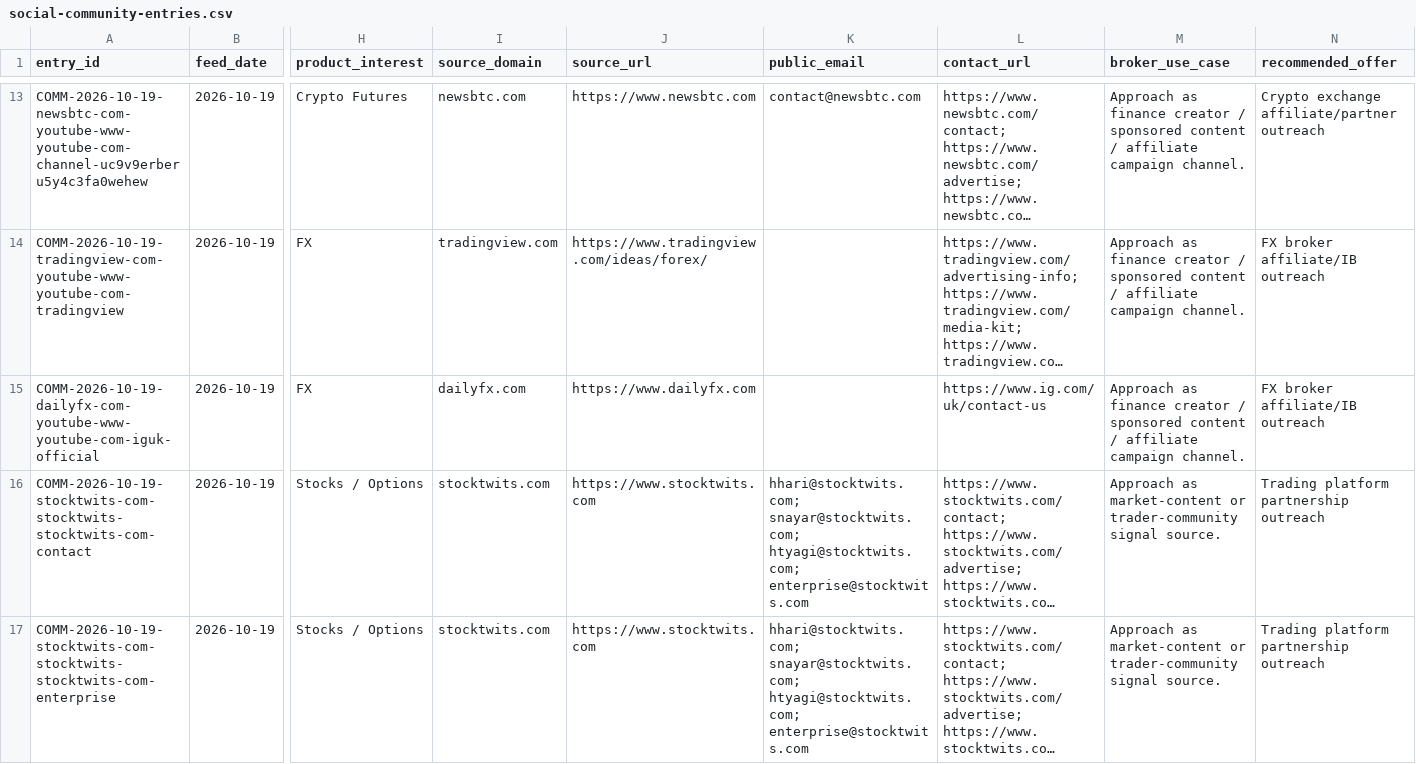
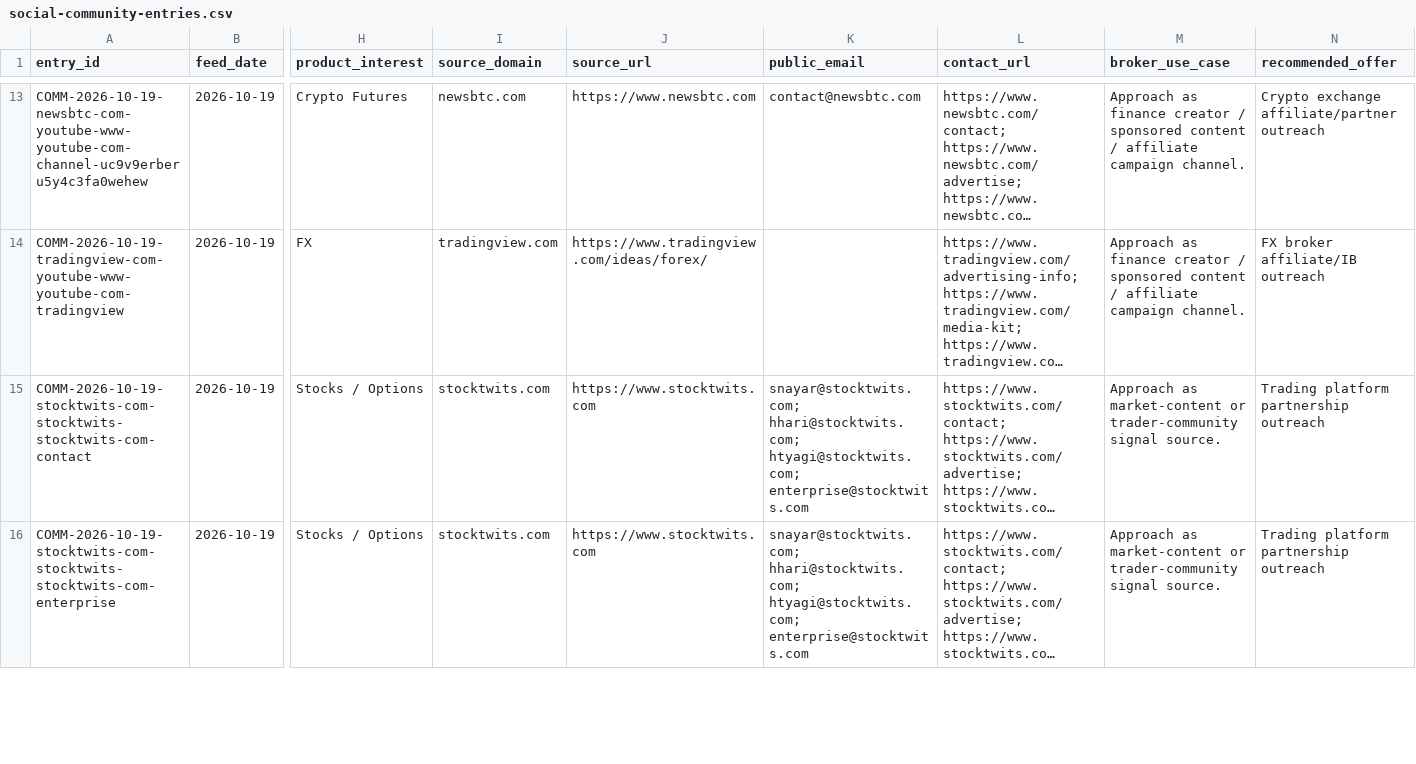
Before and after one commit to songchen539-alt/daily-active-trader-leads, a CSV file: data/social-community-entries.csv, drawn as a sheet; only a part is shown, gaps mark what is left out; long unchanged cells end in …; removed rows and columns are numbered as before the commit, all else as after; rows hold the shown columns only; the diff covers the shown part only; the diff names each change by its address in the sheet, - before the commit and + after, or states it on an @@ line.

```diff
--- a/data/social-community-entries.csv
+++ b/data/social-community-entries.csv
-row 15: COMM-2026-10-19-dailyfx-com-youtube-www-youtube-com-iguk-official | 2026-10-19 | FX | dailyfx.com | https://www.dailyfx.com |  | https://www.ig.com/uk/contact-us | Approach as finance creator / sponsored content / affiliate campaign channel. | FX broker affiliate/IB outreach
-K15:K16 (public_email): hhari@stocktwits.com; snayar@stocktwits.com; htyagi@stocktwits.com; enterprise@stocktwits.com
+K15:K16 (public_email): snayar@stocktwits.com; hhari@stocktwits.com; htyagi@stocktwits.com; enterprise@stocktwits.com
```
Also changed, not shown: 3 edited cells elsewhere in this file, data/client-opportunities.csv, data/contactable-prospects.csv, 10 other files.
